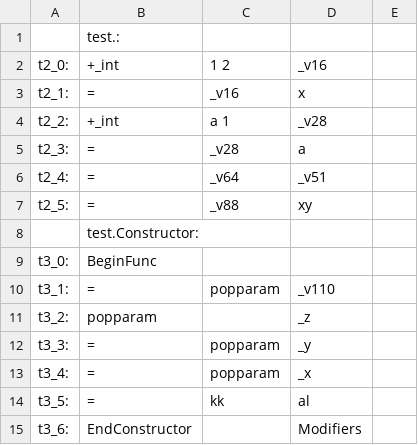
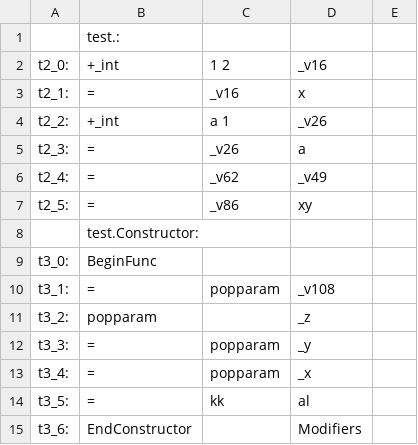
Before and after one commit to sandeepb20/Milestone, a CSV file: cs335_project_200530/src/3ac.csv, drawn as a sheet; only a part is shown; the diff covers the shown part only.

```diff
--- a/cs335_project_200530/src/3ac.csv
+++ b/cs335_project_200530/src/3ac.csv
@@ -3,9 +3,9 @@
       t2_1: ,=,  _v16   , x
-      t2_2: ,+_int,  a  1 , _v28
-      t2_3: ,=,  _v28   , a
-      t2_4: ,=,  _v64   , _v51
-      t2_5: ,=,  _v88   , xy
+      t2_2: ,+_int,  a  1 , _v26
+      t2_3: ,=,  _v26   , a
+      t2_4: ,=,  _v62   , _v49
+      t2_5: ,=,  _v86   , xy
 ,test.Constructor:
       t3_0: ,BeginFunc,     ,
-      t3_1: ,=,  popparam   , _v110
+      t3_1: ,=,  popparam   , _v108
       t3_2: ,popparam,     , _z
```
Also changed, not shown: 11 edited cells elsewhere in this file, 4 other files.
